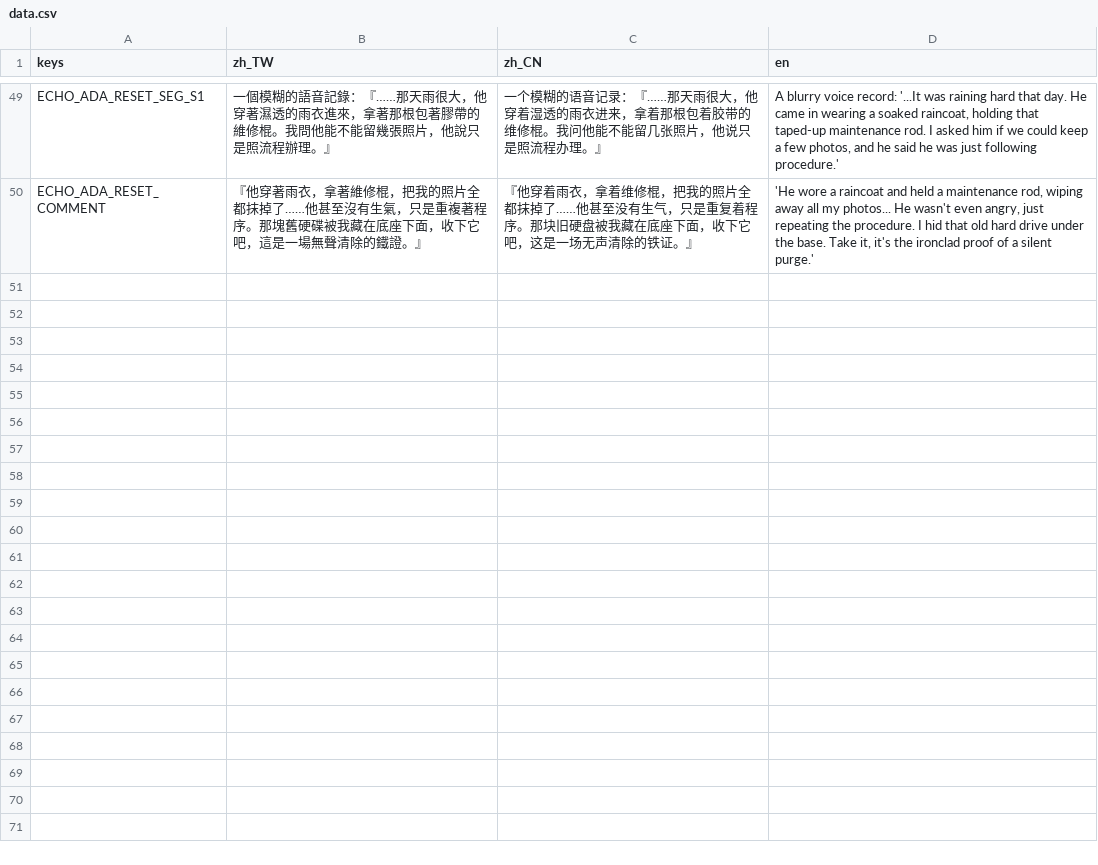
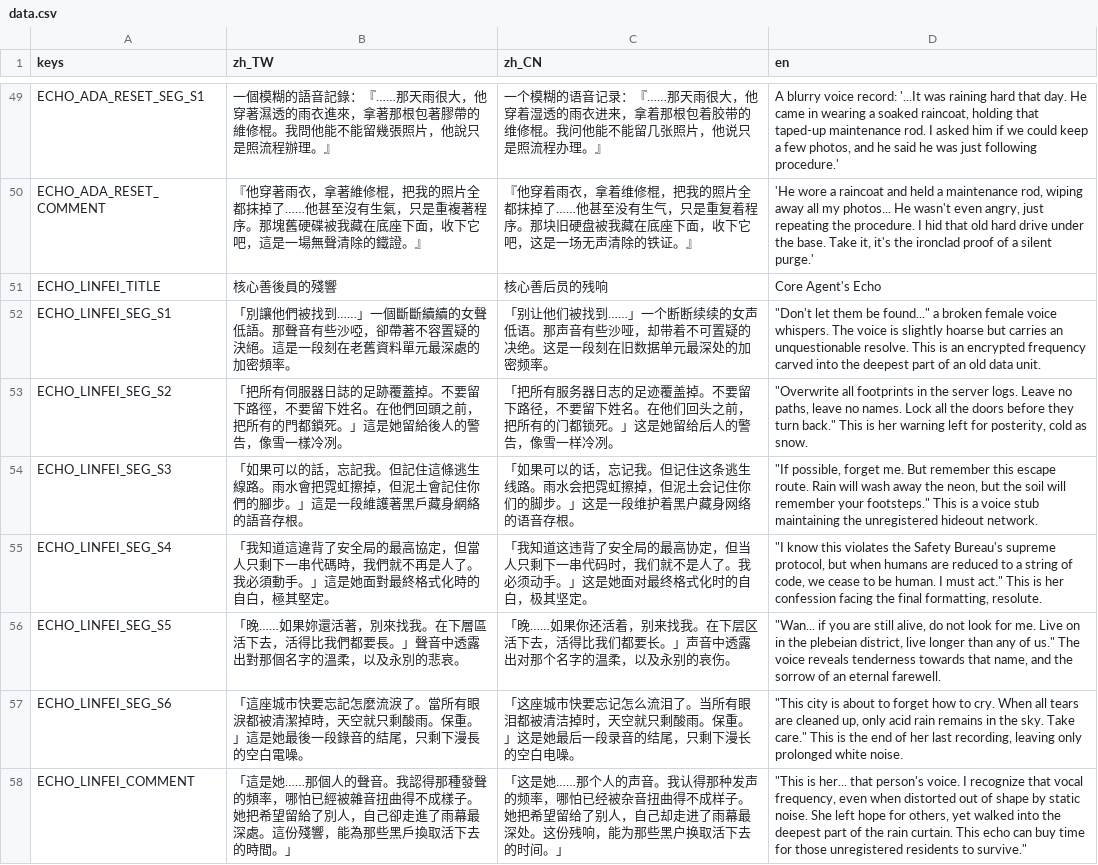
Before and after one commit to shellpig/After-The-Model, a CSV file: locale/data.csv, drawn as a sheet; only a part is shown, gaps mark what is left out; the diff names each change by its address in the sheet, - before the commit and + after, or states it on an @@ line.

Commit message:
feat: Implement Phase 21-A nightclub skeleton and Phase 21-B linfei core echo registry and segmented media unlock

```diff
--- a/locale/data.csv
+++ b/locale/data.csv
+row 51: ECHO_LINFEI_TITLE | 核心善後員的殘響 | 核心善后员的残响 | Core Agent's Echo
+row 52: ECHO_LINFEI_SEG_S1 | 「別讓他們被找到……」一個斷斷續續的女聲低語。那聲音有些沙啞，卻帶著不容置疑的決絕。這是一段刻在老舊資料單元最深處的加密頻率。 | 「别让他们被找到……」一个断断续续的女声低语。那声音有些沙哑，却带着不可置疑的决绝。这是一段刻在旧数据单元最深处的加密频率。 | "Don't let them be found..." a broken female voice whispers. The voice is slightly hoarse but carries an unquestionable resolve. This is an encrypted frequency carved into the deepest part of an old data unit.
+row 53: ECHO_LINFEI_SEG_S2 | 「把所有伺服器日誌的足跡覆蓋掉。不要留下路徑，不要留下姓名。在他們回頭之前，把所有的門都鎖死。」這是她留給後人的警告，像雪一樣冷冽。 | 「把所有服务器日志的足迹覆盖掉。不要留下路径，不要留下姓名。在他们回头之前，把所有的门都锁死。」这是她留给后人的警告，像雪一样冷冽。 | "Overwrite all footprints in the server logs. Leave no paths, leave no names. Lock all the doors before they turn back." This is her warning left for posterity, cold as snow.
+row 54: ECHO_LINFEI_SEG_S3 | 「如果可以的話，忘記我。但記住這條逃生線路。雨水會把霓虹擦掉，但泥土會記住你們的腳步。」這是一段維護著黑戶藏身網絡的語音存根。 | 「如果可以的话，忘记我。但记住这条逃生线路。雨水会把霓虹擦掉，但泥土会记住你们的脚步。」这是一段维护着黑户藏身网络的语音存根。 | "If possible, forget me. But remember this escape route. Rain will wash away the neon, but the soil will remember your footsteps." This is a voice stub maintaining the unregistered hideout network.
+row 55: ECHO_LINFEI_SEG_S4 | 「我知道這違背了安全局的最高協定，但當人只剩下一串代碼時，我們就不再是人了。我必須動手。」這是她面對最終格式化時的自白，極其堅定。 | 「我知道这违背了安全局的最高协定，但当人只剩下一串代码时，我们就不是人了。我必须动手。」这是她面对最终格式化时的自白，极其坚定。 | "I know this violates the Safety Bureau's supreme protocol, but when humans are reduced to a string of code, we cease to be human. I must act." This is her confession facing the final formatting, resolute.
+row 56: ECHO_LINFEI_SEG_S5 | 「晚……如果妳還活著，別來找我。在下層區活下去，活得比我們都要長。」聲音中透露出對那個名字的溫柔，以及永別的悲哀。 | 「晚……如果你还活着，别来找我。在下层区活下去，活得比我们都要长。」声音中透露出对那个名字的温柔，以及永别的哀伤。 | "Wan... if you are still alive, do not look for me. Live on in the plebeian district, live longer than any of us." The voice reveals tenderness towards that name, and the sorrow of an eternal farewell.
+row 57: ECHO_LINFEI_SEG_S6 | 「這座城市快要忘記怎麼流淚了。當所有眼淚都被清潔掉時，天空就只剩酸雨。保重。」這是她最後一段錄音的結尾，只剩下漫長的空白電噪。 | 「这座城市快要忘记怎么流泪了。当所有眼泪都被清洁掉时，天空就只剩酸雨。保重。」这是她最后一段录音的结尾，只剩下漫长的空白电噪。 | "This city is about to forget how to cry. When all tears are cleaned up, only acid rain remains in the sky. Take care." This is the end of her last recording, leaving only prolonged white noise.
+row 58: ECHO_LINFEI_COMMENT | 「這是她……那個人的聲音。我認得那種發聲的頻率，哪怕已經被雜音扭曲得不成樣子。她把希望留給了別人，自己卻走進了雨幕最深處。這份殘響，能為那些黑戶換取活下去的時間。」 | 「这是她……那个人的声音。我认得那种发声的频率，哪怕已经被杂音扭曲得不成样子。她把希望留给了别人，自己却走进了雨幕最深处。这份残响，能为那些黑户换取活下去的时间。」 | "This is her... that person's voice. I recognize that vocal frequency, even when distorted out of shape by static noise. She left hope for others, yet walked into the deepest part of the rain curtain. This echo can buy time for those unregistered residents to survive."
```
Also changed, not shown: locale/dialogue.csv, locale/ui.csv, 19 other files.
